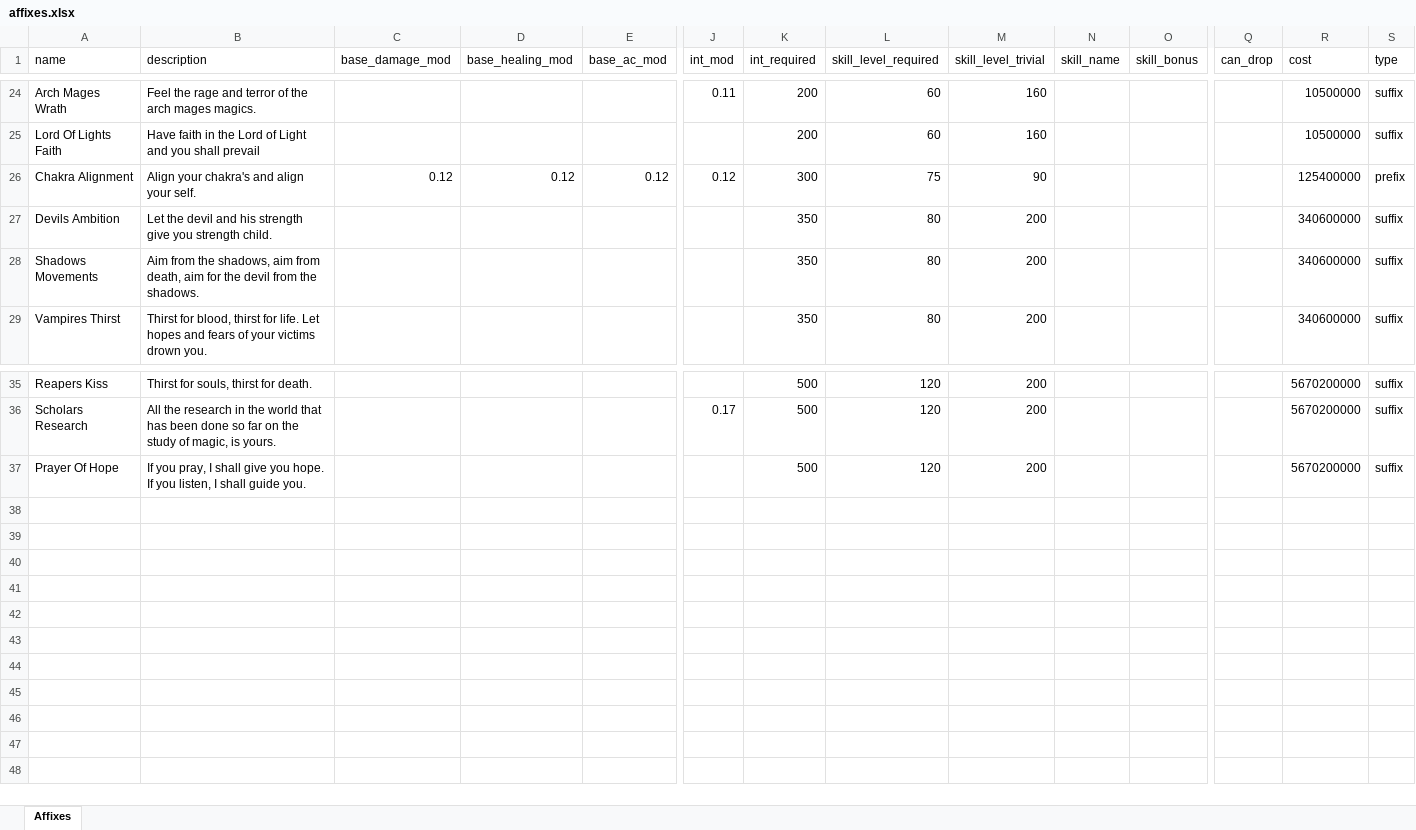
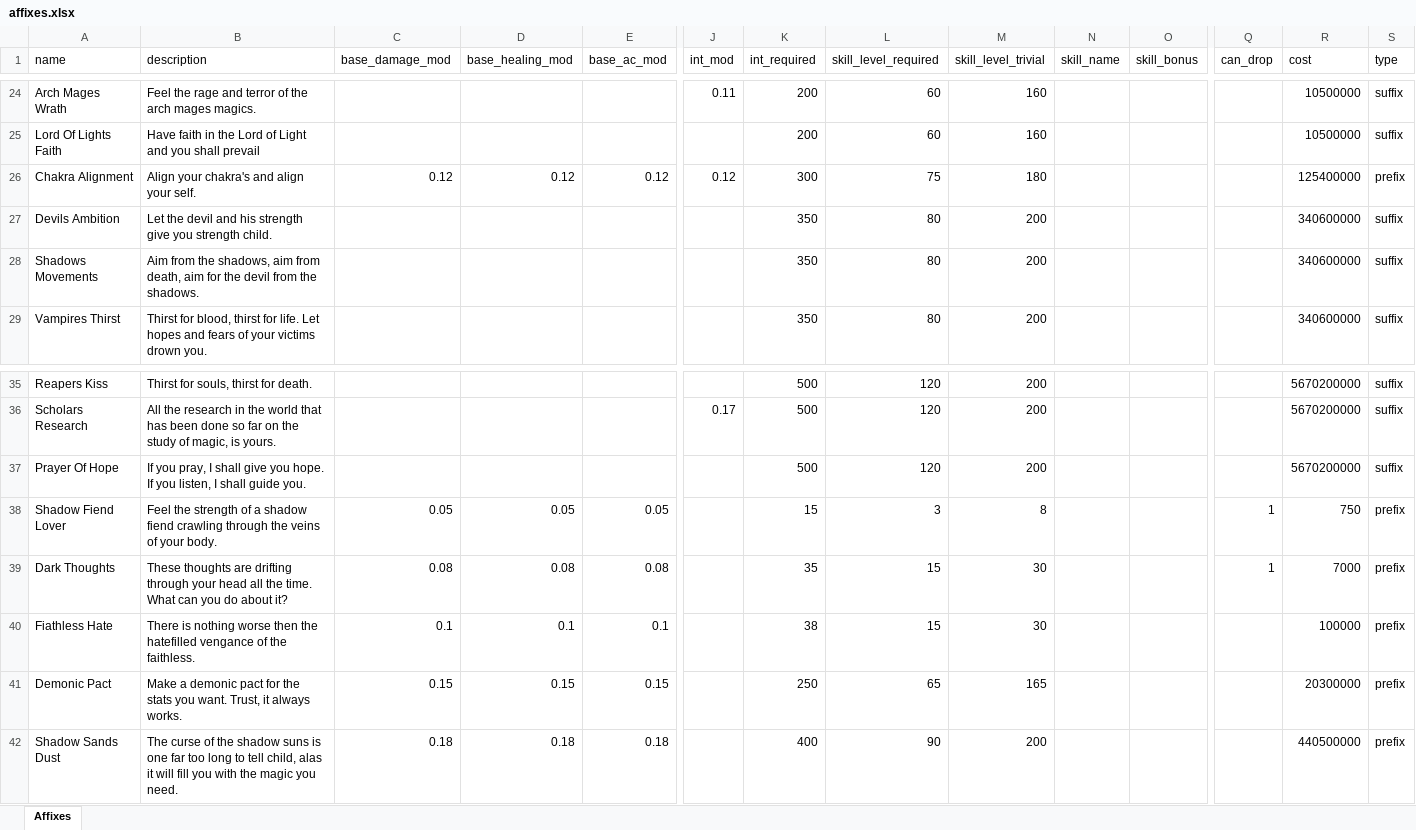
Before and after one commit to AdamKyle/flare, an Excel workbook: resources/data-imports/affixes.xlsx, sheet Affixes, drawn as a sheet; only a part is shown, gaps mark what is left out; values as stored, in another font and other column widths than the file's, no borders; rows hold the shown columns only; the diff names each change by its address in the sheet, - before the commit and + after, or states it on an @@ line.

Commit message:
Fixed market issues, added a couple new affixes

```diff
--- a/resources/data-imports/affixes.xlsx (sheet Affixes)
+++ b/resources/data-imports/affixes.xlsx (sheet Affixes)
-M26 (skill_level_trivial): 90
+M26 (skill_level_trivial): 180
+row 38: Shadow Fiend Lover | Feel the strength of a shadow fiend crawling through the veins of your body. | 0.05 | 0.05 | 0.05 |  | 15 | 3 | 8 |  |  | 1 | 750 | prefix
+row 39: Dark Thoughts | These thoughts are drifting through your head all the time. What can you do about it? | 0.08 | 0.08 | 0.08 |  | 35 | 15 | 30 |  |  | 1 | 7000 | prefix
+row 40: Fiathless Hate | There is nothing worse then the hatefilled vengance of the faithless. | 0.1 | 0.1 | 0.1 |  | 38 | 15 | 30 |  |  |  | 100000 | prefix
+row 41: Demonic Pact | Make a demonic pact for the stats you want. Trust, it always works. | 0.15 | 0.15 | 0.15 |  | 250 | 65 | 165 |  |  |  | 20300000 | prefix
+row 42: Shadow Sands Dust | The curse of the shadow suns is one far too long to tell child, alas it will fill you with the magic you need. | 0.18 | 0.18 | 0.18 |  | 400 | 90 | 200 |  |  |  | 440500000 | prefix
```
Also changed, not shown: 18 other files.
